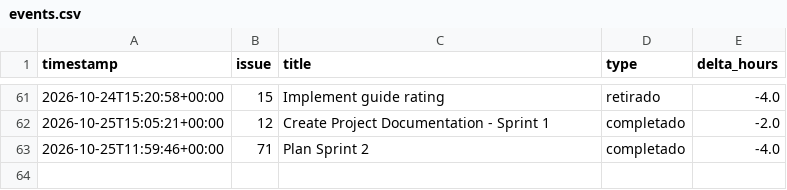
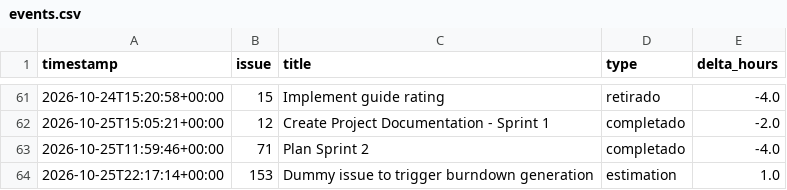
Before and after one commit to HoDoWo/app-kotlin, a CSV file: burndown/2026-10-06-sprint-1/events.csv, drawn as a sheet; only a part is shown, gaps mark what is left out; the diff names each change by its address in the sheet, - before the commit and + after, or states it on an @@ line.

```diff
--- a/burndown/2026-10-06-sprint-1/events.csv
+++ b/burndown/2026-10-06-sprint-1/events.csv
+row 64: 2026-10-25T22:17:14+00:00 | 153 | Dummy issue to trigger burndown generation | estimation | 1.0
```
Also changed, not shown: 3 other files.
